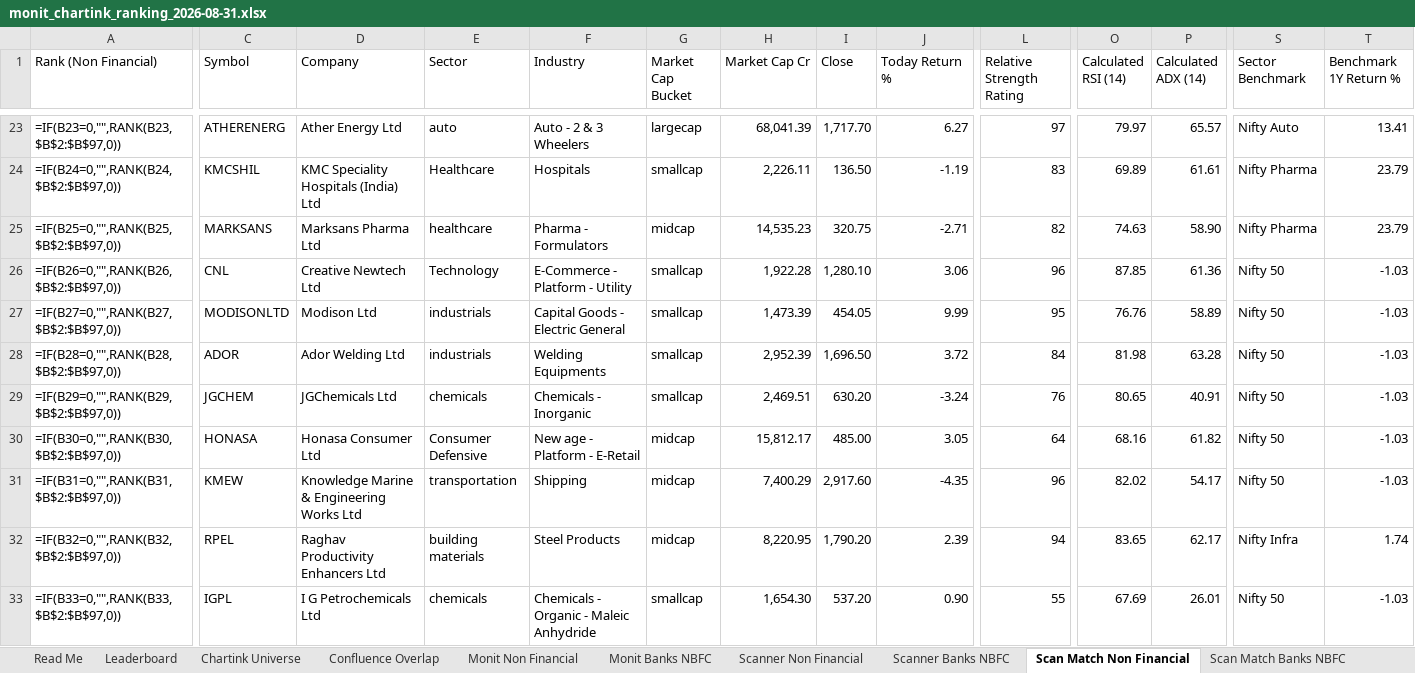
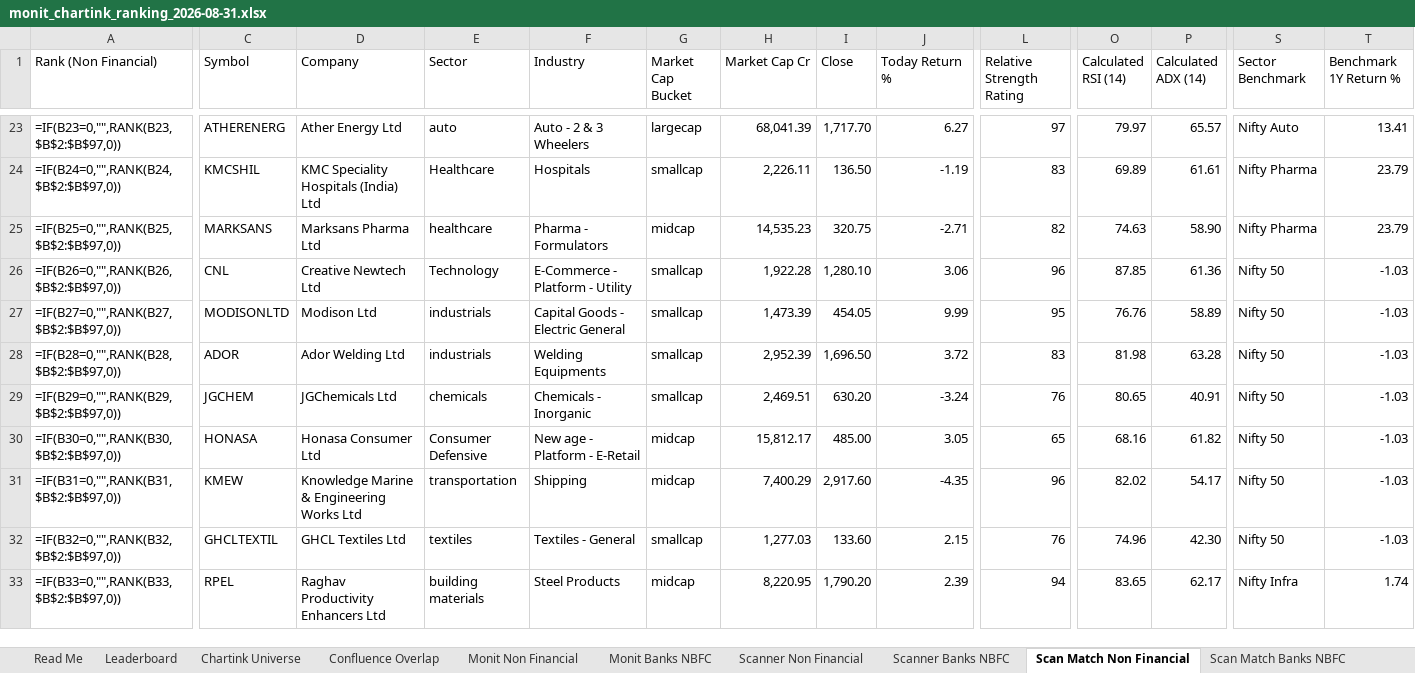
Before and after one commit to monitranjan/multibagger-scanner, an Excel workbook: outputs/monit_chartink_ranking_2026-08-31.xlsx, sheet Scan Match Non Financial, drawn as a sheet; only a part is shown, gaps mark what is left out; values as stored, in another font and other column widths than the file's, no cell formats; formulas without a stored value are shown as written; conditional formats not drawn; the diff covers the shown part only; the diff names each change by its address in the sheet, - before the commit and + after, or states it on an @@ line.

```diff
--- a/outputs/monit_chartink_ranking_2026-08-31.xlsx (sheet Scan Match Non Financial)
+++ b/outputs/monit_chartink_ranking_2026-08-31.xlsx (sheet Scan Match Non Financial)
-L28 (Relative Strength Rating): 84
+L28 (Relative Strength Rating): 83
-L30 (Relative Strength Rating): 64
+L30 (Relative Strength Rating): 65
-C32 (Symbol): RPEL
+C32 (Symbol): GHCLTEXTIL
-D32 (Company): Raghav Productivity Enhancers Ltd
+D32 (Company): GHCL Textiles Ltd
-E32 (Sector): building materials
+E32 (Sector): textiles
-F32 (Industry): Steel Products
+F32 (Industry): Textiles - General
-G32 (Market Cap Bucket): midcap
+G32 (Market Cap Bucket): smallcap
-H32 (Market Cap Cr): 8,220.95
+H32 (Market Cap Cr): 1,277.03
-I32 (Close): 1,790.20
+I32 (Close): 133.60
-J32 (Today Return %): 2.39
+J32 (Today Return %): 2.15
-L32 (Relative Strength Rating): 94
+L32 (Relative Strength Rating): 76
-O32 (Calculated RSI (14)): 83.65
+O32 (Calculated RSI (14)): 74.96
-P32 (Calculated ADX (14)): 62.17
+P32 (Calculated ADX (14)): 42.30
-S32 (Sector Benchmark): Nifty Infra
+S32 (Sector Benchmark): Nifty 50
-T32 (Benchmark 1Y Return %): 1.74
+T32 (Benchmark 1Y Return %): -1.03
-C33 (Symbol): IGPL
+C33 (Symbol): RPEL
-D33 (Company): I G Petrochemicals Ltd
+D33 (Company): Raghav Productivity Enhancers Ltd
-E33 (Sector): chemicals
+E33 (Sector): building materials
-F33 (Industry): Chemicals - Organic - Maleic Anhydride
+F33 (Industry): Steel Products
-G33 (Market Cap Bucket): smallcap
+G33 (Market Cap Bucket): midcap
-H33 (Market Cap Cr): 1,654.30
+H33 (Market Cap Cr): 8,220.95
-I33 (Close): 537.20
+I33 (Close): 1,790.20
-J33 (Today Return %): 0.90
+J33 (Today Return %): 2.39
-L33 (Relative Strength Rating): 55
+L33 (Relative Strength Rating): 94
-O33 (Calculated RSI (14)): 67.69
+O33 (Calculated RSI (14)): 83.65
-P33 (Calculated ADX (14)): 26.01
+P33 (Calculated ADX (14)): 62.17
-S33 (Sector Benchmark): Nifty 50
+S33 (Sector Benchmark): Nifty Infra
-T33 (Benchmark 1Y Return %): -1.03
+T33 (Benchmark 1Y Return %): 1.74
```
Also changed, not shown: 9 added rows and 1417 edited cells elsewhere in this sheet, sheet Monit Non Financial, sheet Confluence Overlap, sheet Scanner Non Financial, sheet Leaderboard, sheet Monit Banks NBFC, sheet Scan Match Banks NBFC, 1 more sheet, cell formats, 3 other files.
